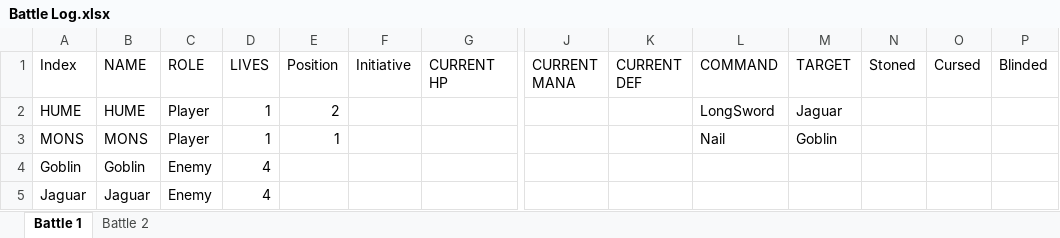
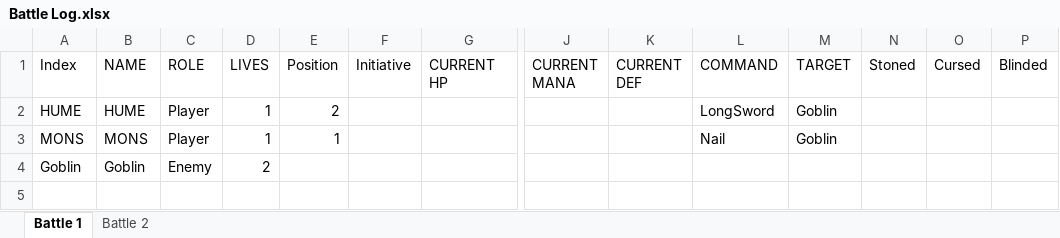
Before and after one commit to ActionIV/pillar, an Excel workbook: Battle Log.xlsx, sheet Battle 1, drawn as a sheet; only a part is shown, gaps mark what is left out; values as stored, in another font and other column widths than the file's, no borders; rows hold the shown columns only; the diff names each change by its address in the sheet, - before the commit and + after, or states it on an @@ line.

```diff
--- a/Battle Log.xlsx (sheet Battle 1)
+++ b/Battle Log.xlsx (sheet Battle 1)
-M2 (TARGET): Jaguar
+M2 (TARGET): Goblin
-D4 (LIVES): 4
+D4 (LIVES): 2
-row 5: Jaguar | Jaguar | Enemy | 4
```
Also changed, not shown: FFL2 Data.xlsx, 2 other files.
